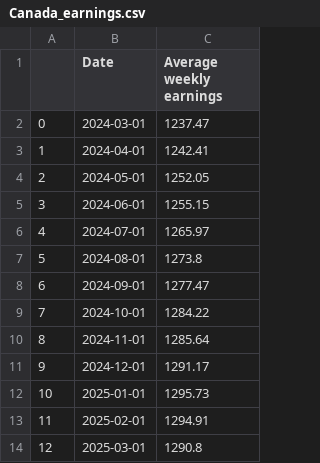
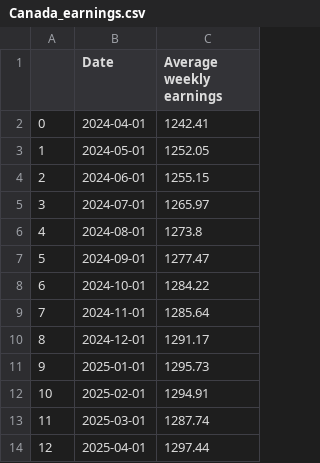
Before and after one commit to andy3278/Canada-Monthly-CPI, a CSV file: docs/data/Canada_earnings.csv, drawn as a sheet; removed rows and columns are numbered as before the commit, all else as after; the diff names each change by its address in the sheet, - before the commit and + after, or states it on an @@ line.

```diff
--- a/docs/data/Canada_earnings.csv
+++ b/docs/data/Canada_earnings.csv
-row 2: 0 | 2024-03-01 | 1237.47
@@ column A renumbered between rows 2 and 13 @@
-C13 (Average weekly earnings): 1290.8
+C13 (Average weekly earnings): 1287.74
+row 14: 12 | 2025-04-01 | 1297.44
```
Also changed, not shown: docs/data/Canada_CPI.csv, docs/data/Canada_Unemployment_rate.csv, 3 other files.
